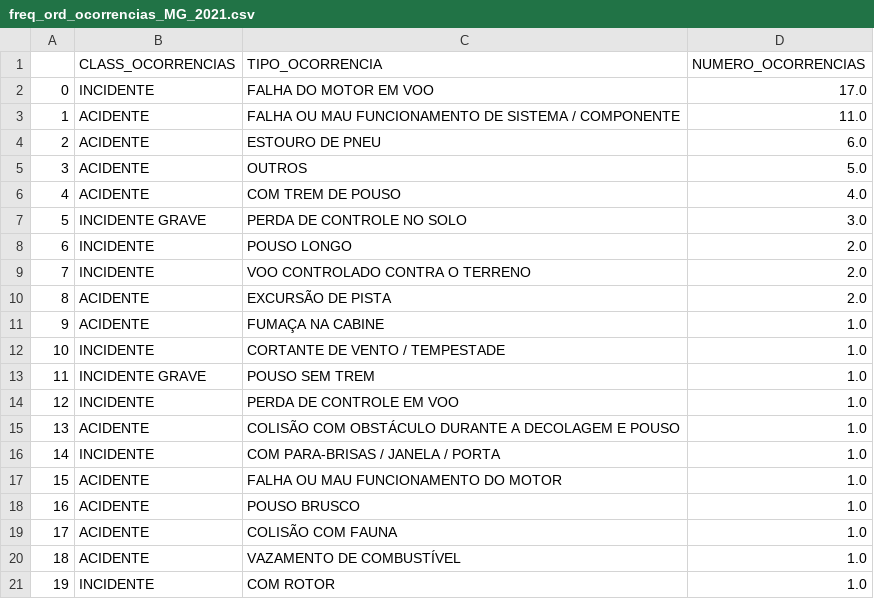
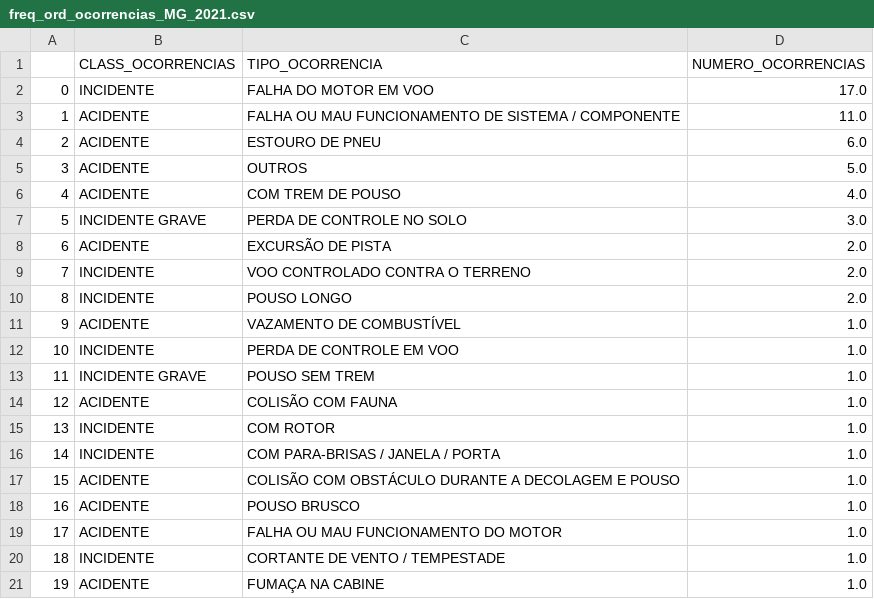
Before and after one commit to vitor-martinsb/ocorrencia_aero, a CSV file: output/freq_ord_ocorrencias_MG_2021.csv, drawn as a sheet.

```diff
--- a/output/freq_ord_ocorrencias_MG_2021.csv
+++ b/output/freq_ord_ocorrencias_MG_2021.csv
@@ -7,15 +7,15 @@
 5,INCIDENTE GRAVE,PERDA DE CONTROLE NO SOLO,3.0
-6,INCIDENTE,POUSO LONGO,2.0
+6,ACIDENTE,EXCURSÃO DE PISTA,2.0
 7,INCIDENTE,VOO CONTROLADO CONTRA O TERRENO,2.0
-8,ACIDENTE,EXCURSÃO DE PISTA,2.0
-9,ACIDENTE,FUMAÇA NA CABINE,1.0
-10,INCIDENTE,CORTANTE DE VENTO / TEMPESTADE,1.0
+8,INCIDENTE,POUSO LONGO,2.0
+9,ACIDENTE,VAZAMENTO DE COMBUSTÍVEL,1.0
+10,INCIDENTE,PERDA DE CONTROLE EM VOO,1.0
 11,INCIDENTE GRAVE,POUSO SEM TREM,1.0
-12,INCIDENTE,PERDA DE CONTROLE EM VOO,1.0
-13,ACIDENTE,COLISÃO COM OBSTÁCULO DURANTE A DECOLAGEM E POUSO,1.0
+12,ACIDENTE,COLISÃO COM FAUNA,1.0
+13,INCIDENTE,COM ROTOR,1.0
 14,INCIDENTE,COM PARA-BRISAS / JANELA / PORTA,1.0
-15,ACIDENTE,FALHA OU MAU FUNCIONAMENTO DO MOTOR,1.0
+15,ACIDENTE,COLISÃO COM OBSTÁCULO DURANTE A DECOLAGEM E POUSO,1.0
 16,ACIDENTE,POUSO BRUSCO,1.0
-17,ACIDENTE,COLISÃO COM FAUNA,1.0
-18,ACIDENTE,VAZAMENTO DE COMBUSTÍVEL,1.0
-19,INCIDENTE,COM ROTOR,1.0
+17,ACIDENTE,FALHA OU MAU FUNCIONAMENTO DO MOTOR,1.0
+18,INCIDENTE,CORTANTE DE VENTO / TEMPESTADE,1.0
+19,ACIDENTE,FUMAÇA NA CABINE,1.0
```
Also changed, not shown: output/freq_ord_ocorrencias_BR_2021.csv, output/freq_ord_ocorrencias_ES_2021.csv, 5 other files.
